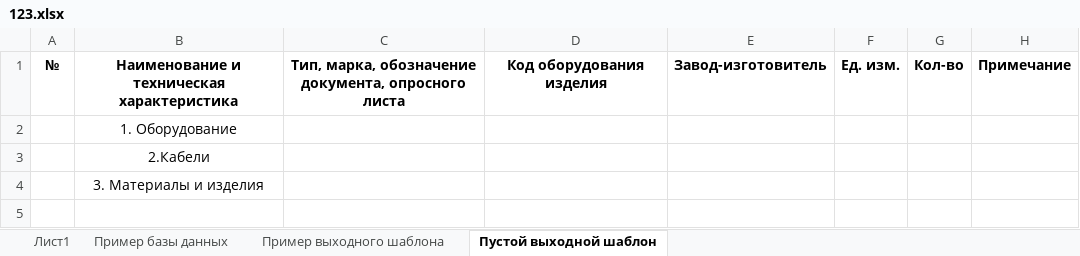
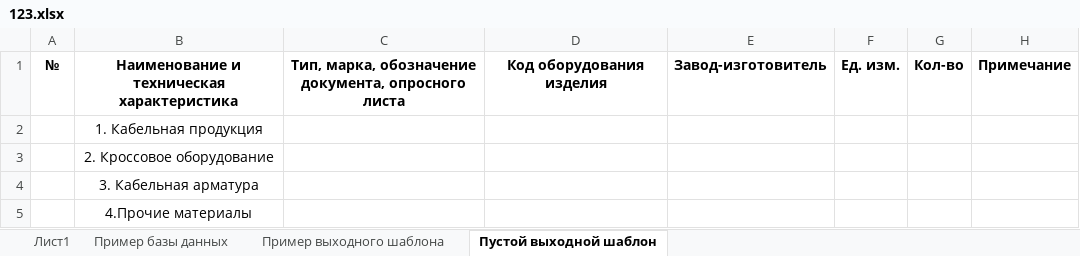
Before and after one commit to rust43/specification-builder, an Excel workbook: research/123.xlsx, sheet Пустой выходной шаблон, drawn as a sheet; values as stored, in another font and other column widths than the file's, no borders; the diff names each change by its address in the sheet, - before the commit and + after, or states it on an @@ line.

```diff
--- a/research/123.xlsx (sheet Пустой выходной шаблон)
+++ b/research/123.xlsx (sheet Пустой выходной шаблон)
-B2: 1. Оборудование
+B2: 1. Кабельная продукция
-B3: 2.Кабели
+B3: 2. Кроссовое оборудование
-B4: 3. Материалы и изделия
+B4: 3. Кабельная арматура
+row 5:  | 4.Прочие материалы
```
Also changed, not shown: sheet Пример базы данных, sheet Пример выходного шаблона, 5 other files.
